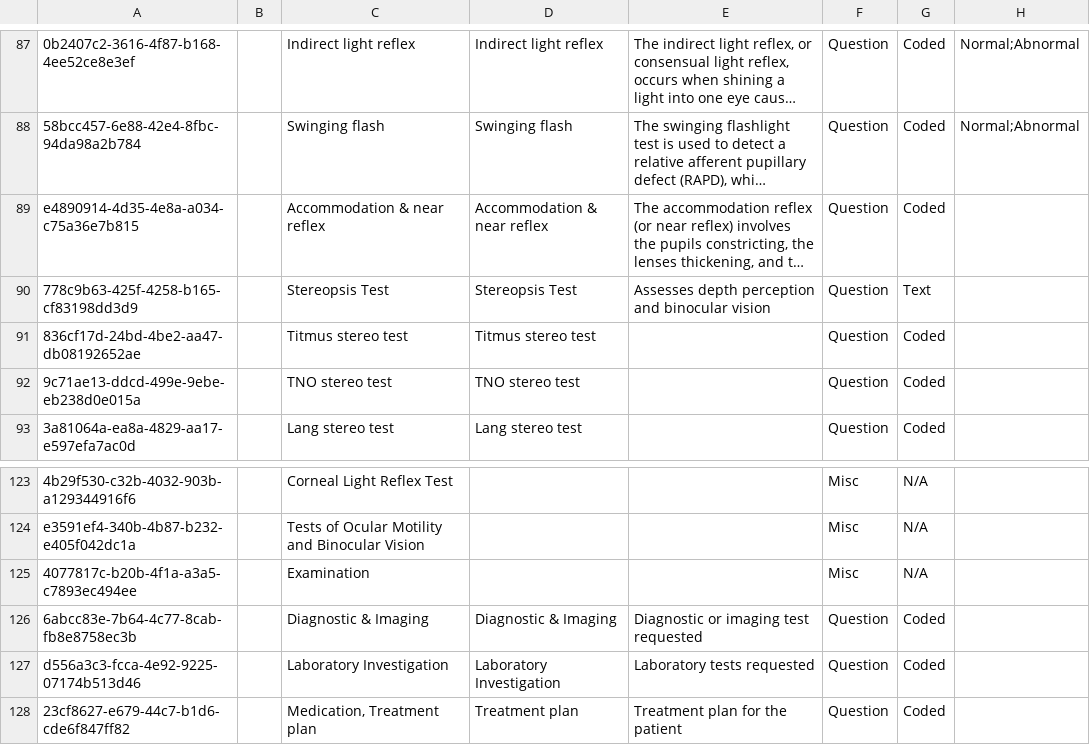
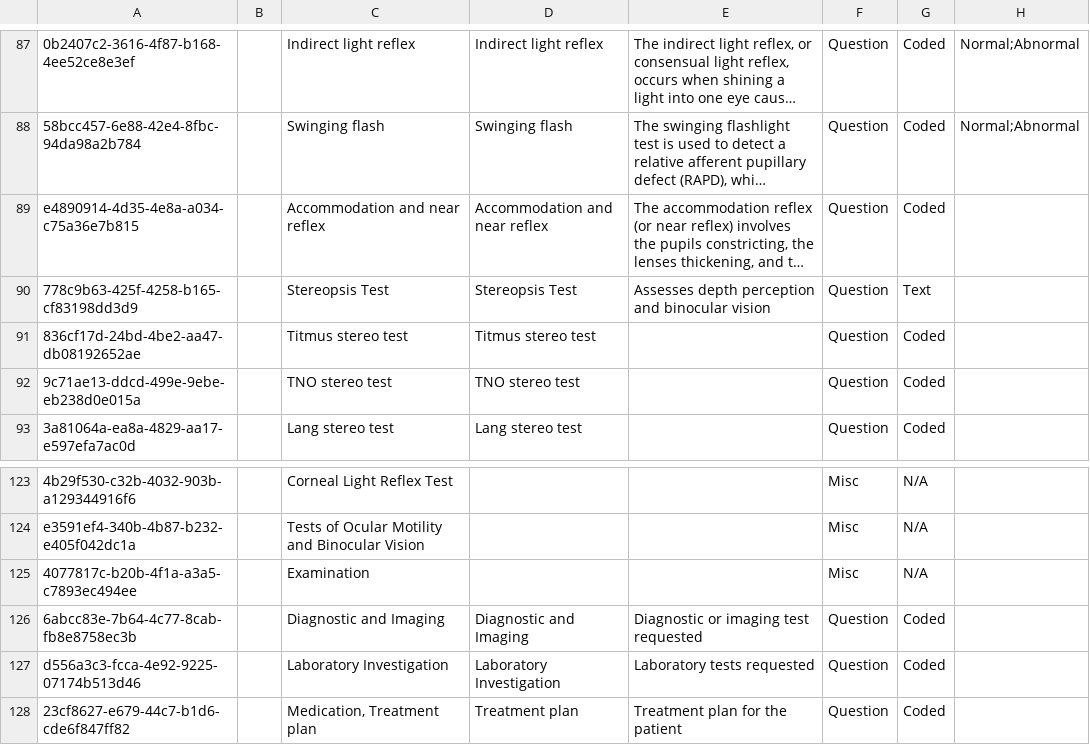
Before and after one commit to PiusKariuki/Bdsec-metadata, a CSV file: configuration/concepts/ophthalmology.csv, drawn as a sheet; only a part is shown, gaps mark what is left out; long unchanged cells end in …; the diff names each change by its address in the sheet, - before the commit and + after, or states it on an @@ line.

Commit message:
removed ampersands

```diff
--- a/configuration/concepts/ophthalmology.csv
+++ b/configuration/concepts/ophthalmology.csv
-C89: Accommodation & near reflex
+C89: Accommodation and near reflex
-D89: Accommodation & near reflex
+D89: Accommodation and near reflex
-C126: Diagnostic & Imaging
+C126: Diagnostic and Imaging
-D126: Diagnostic & Imaging
+D126: Diagnostic and Imaging
```
